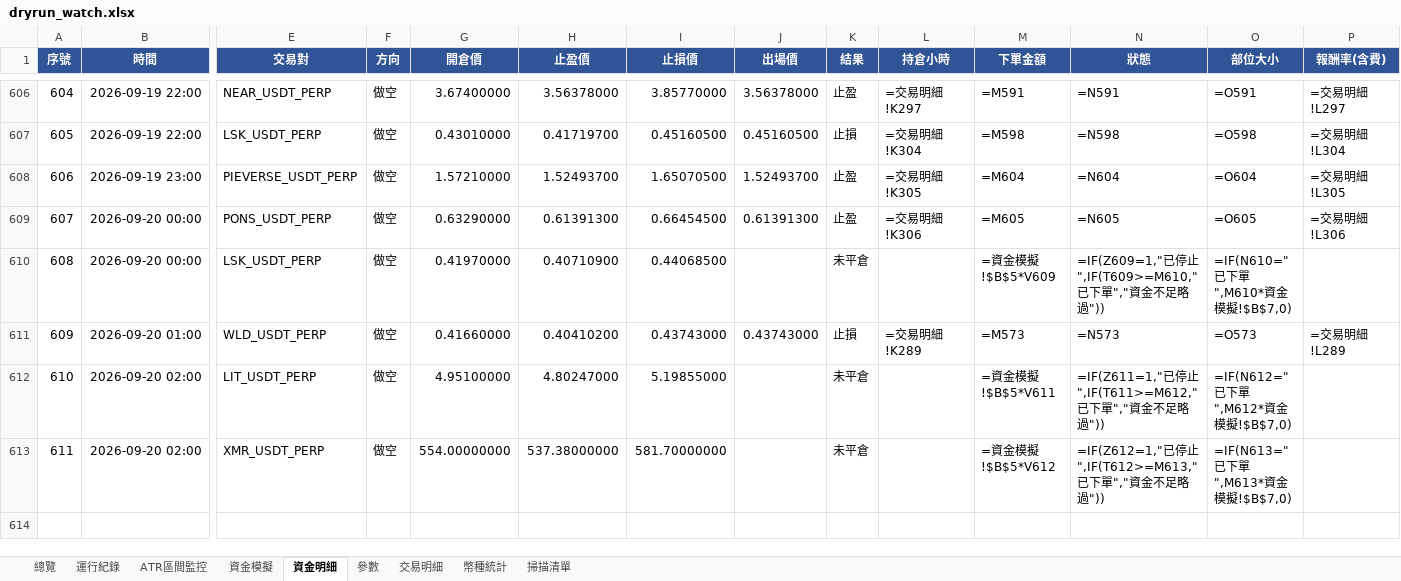
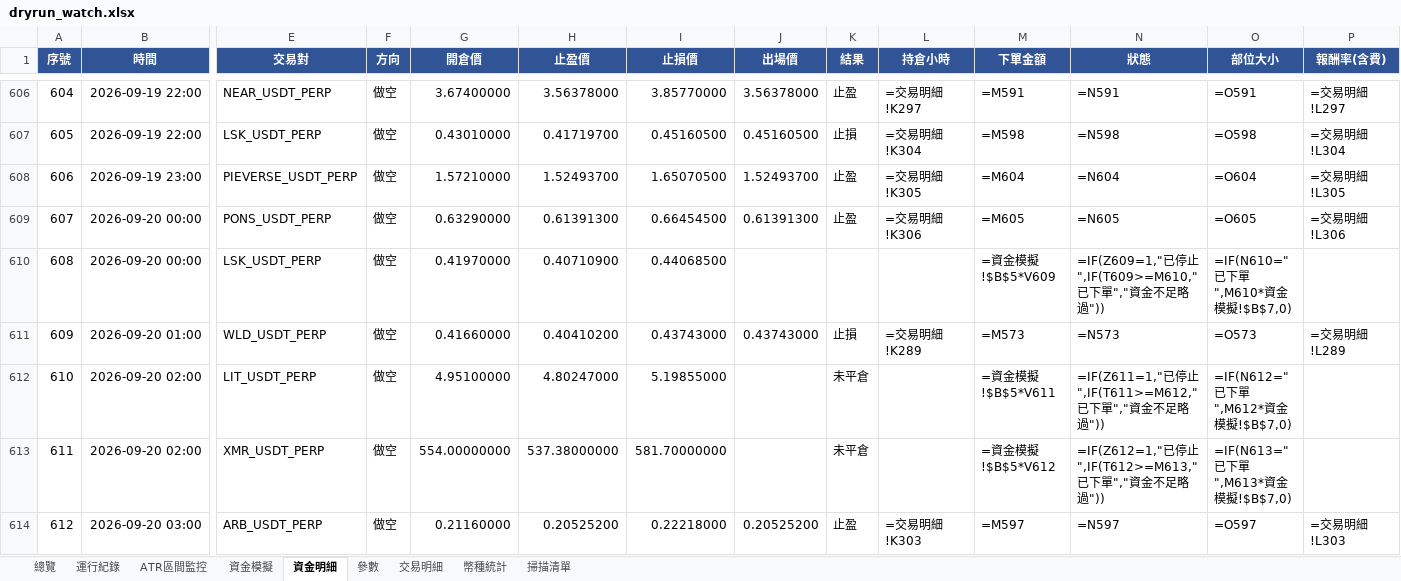
Before and after one commit to timzen43210/Crypto_Trader, an Excel workbook: output/dryrun_watch.xlsx, sheet 資金明細, drawn as a sheet; only a part is shown, gaps mark what is left out; values as stored, in another font and other column widths than the file's, no borders; formulas without a stored value are shown as written; conditional formats not drawn; rows hold the shown columns only; the diff covers the shown part only; the diff names each change by its address in the sheet, - before the commit and + after, or states it on an @@ line.

```diff
--- a/output/dryrun_watch.xlsx (sheet 資金明細)
+++ b/output/dryrun_watch.xlsx (sheet 資金明細)
-K610 (結果): 未平倉
+K610 (結果): (empty)
+row 614: 612 | 2026-09-20 03:00 | ARB_USDT_PERP | 做空 | 0.21160000 | 0.20525200 | 0.22218000 | 0.20525200 | 止盈 | =交易明細!K303 | =M597 | =N597 | =O597 | =交易明細!L303
```
Also changed, not shown: 4 added rows and 1 edited cell elsewhere in this sheet, sheet 幣種統計, sheet 交易明細, sheet 總覽, sheet 資金模擬, sheet ATR區間監控, sheet 運行紀錄, 2 more sheets, charts or pictures, output/dryrun_rev.xlsx, output/dryrun_rev_wide.xlsx, 3 other files.
